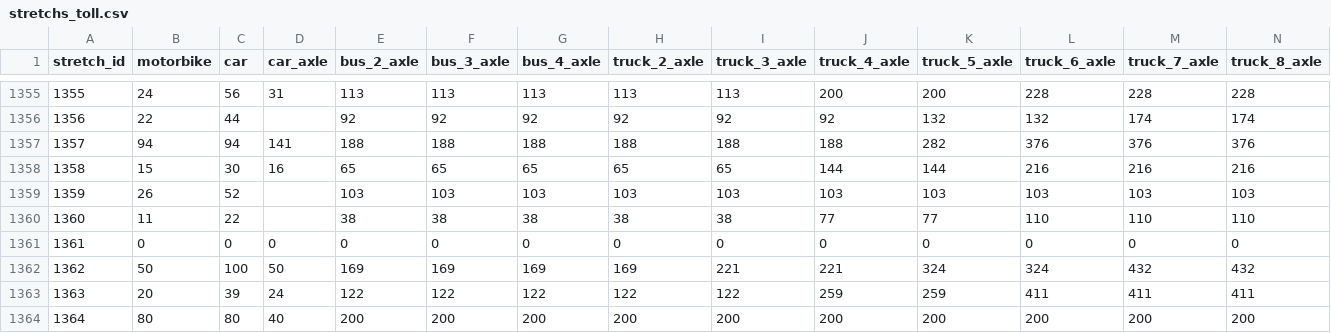
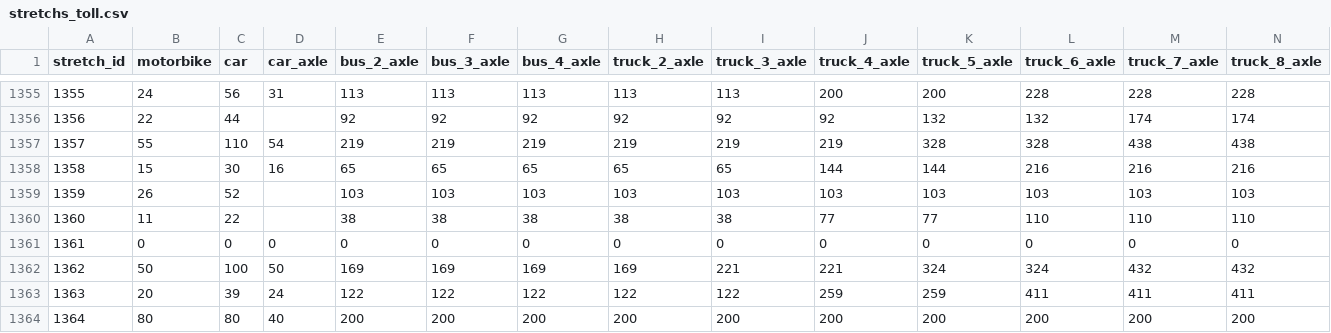
Before and after one commit to elaeon/tollbooth_etc_mx, a CSV file: data/tables/2025/stretchs_toll.csv, drawn as a sheet; only a part is shown, gaps mark what is left out; the diff covers the shown part only; the diff names each change by its address in the sheet, - before the commit and + after, or states it on an @@ line.

```diff
--- a/data/tables/2025/stretchs_toll.csv
+++ b/data/tables/2025/stretchs_toll.csv
-B1357 (motorbike): 94
+B1357 (motorbike): 55
-C1357 (car): 94
+C1357 (car): 110
-D1357 (car_axle): 141
+D1357 (car_axle): 54
-E1357 (bus_2_axle): 188
+E1357 (bus_2_axle): 219
-F1357 (bus_3_axle): 188
+F1357 (bus_3_axle): 219
-G1357 (bus_4_axle): 188
+G1357 (bus_4_axle): 219
-H1357 (truck_2_axle): 188
+H1357 (truck_2_axle): 219
-I1357 (truck_3_axle): 188
+I1357 (truck_3_axle): 219
-J1357 (truck_4_axle): 188
+J1357 (truck_4_axle): 219
-K1357 (truck_5_axle): 282
+K1357 (truck_5_axle): 328
-L1357 (truck_6_axle): 376
+L1357 (truck_6_axle): 328
-M1357 (truck_7_axle): 376
+M1357 (truck_7_axle): 438
-N1357 (truck_8_axle): 376
+N1357 (truck_8_axle): 438
```
Also changed, not shown: 3 edited cells elsewhere in this file, data/tables/2025/stretchs.csv, data/tables/2025/tollbooths.csv, 1 other file.
